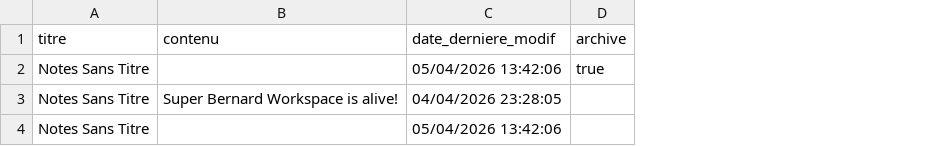
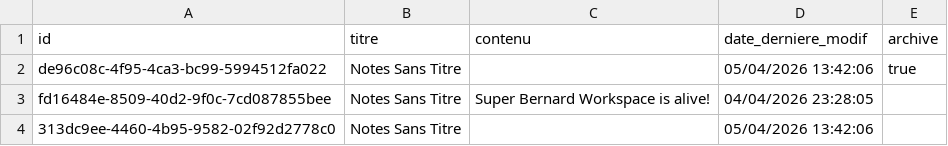
Before and after one commit to Sanglier303/super-bernard-3000, a CSV file: notes_montpellier.csv, drawn as a sheet; the diff names each change by its address in the sheet, - before the commit and + after, or states it on an @@ line.

```diff
--- a/notes_montpellier.csv
+++ b/notes_montpellier.csv
+column A (id), rows 2-4: de96c08c-4f95-4ca3-bc99-5994512fa022 | fd16484e-8509-40d2-9f0c-7cd087855bee | 313dc9ee-4460-4b95-9582-02f92d2778c0
```
Also changed, not shown: actions_log.csv, artistes_montpellier.csv, 15 other files.
